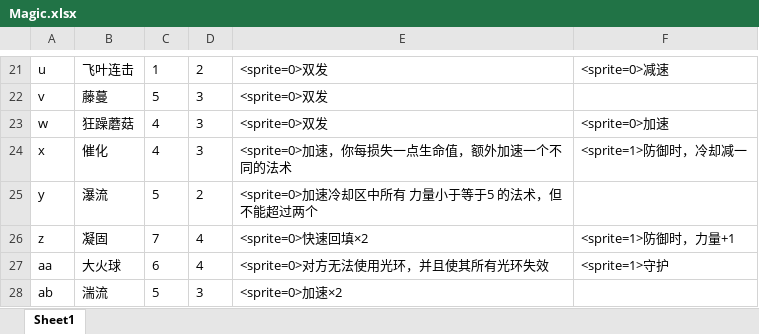
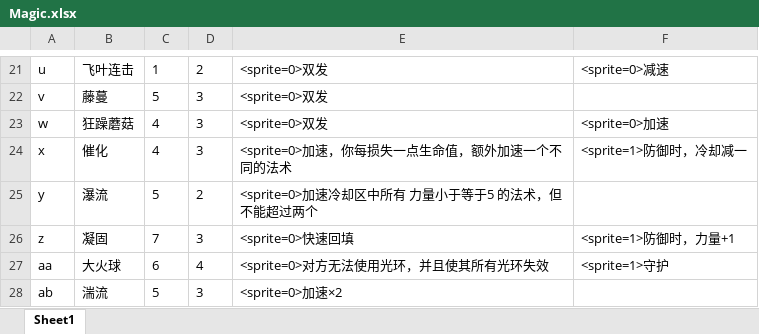
Before and after one commit to BruiseBuill/Card, an Excel workbook: Assets/Resource/MagicFight2/Magic.xlsx, sheet Sheet1, drawn as a sheet; only a part is shown, gaps mark what is left out; values as stored, in another font and other column widths than the file's, no borders; the diff names each change by its address in the sheet, - before the commit and + after, or states it on an @@ line.

```diff
--- a/Assets/Resource/MagicFight2/Magic.xlsx (sheet Sheet1)
+++ b/Assets/Resource/MagicFight2/Magic.xlsx (sheet Sheet1)
-D26: 4
+D26: 3
-E26: <sprite=0>快速回填×2
+E26: <sprite=0>快速回填
```
Also changed, not shown: 2 other files.
